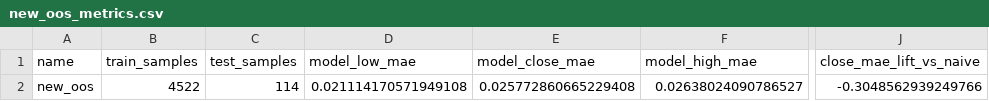
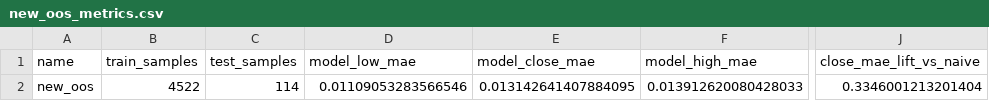
Before and after one commit to vishnuvcr/Surge-identifier, a CSV file: v8/research/new_oos_metrics.csv, drawn as a sheet; only a part is shown, gaps mark what is left out; the diff names each change by its address in the sheet, - before the commit and + after, or states it on an @@ line.

```diff
--- a/v8/research/new_oos_metrics.csv
+++ b/v8/research/new_oos_metrics.csv
-D2 (model_low_mae): 0.021114170571949108
+D2 (model_low_mae): 0.01109053283566546
-E2 (model_close_mae): 0.025772860665229408
+E2 (model_close_mae): 0.013142641407884095
-F2 (model_high_mae): 0.02638024090786527
+F2 (model_high_mae): 0.013912620080428033
-J2 (close_mae_lift_vs_naive): -0.3048562939249766
+J2 (close_mae_lift_vs_naive): 0.3346001213201404
```
Also changed, not shown: v8/research/latest_candidate_ladder.csv, v8/research/split_70_30_metrics.csv, 7 other files.
